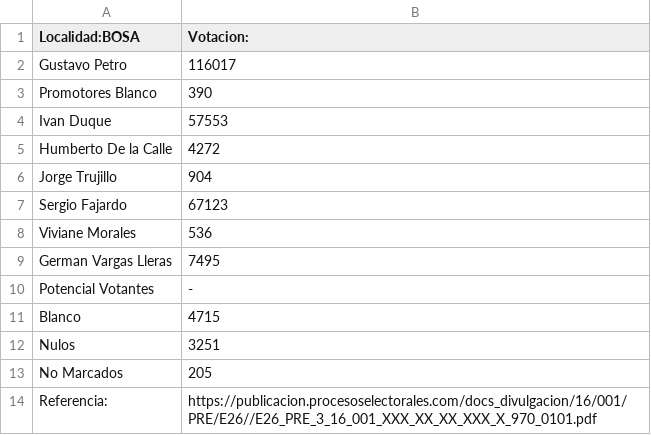
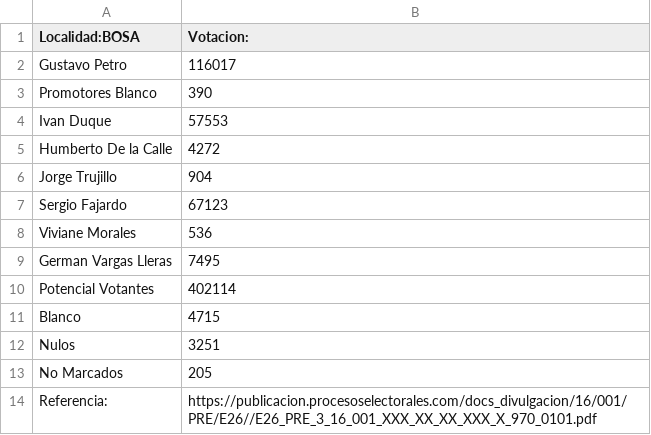
Before and after one commit to SbastianGarzon/BogotaPresidenciales2018, a CSV file: localidades/Votaciones_localidades/BOSA_OK.csv, drawn as a sheet.

```diff
--- a/localidades/Votaciones_localidades/BOSA_OK.csv
+++ b/localidades/Votaciones_localidades/BOSA_OK.csv
@@ -9,3 +9,3 @@ Viviane Morales,536
 German Vargas Lleras,7495
-Potencial Votantes,-
+Potencial Votantes,402114
 Blanco,4715
```
Also changed, not shown: localidades/Votaciones_localidades/ANTONIO_NARINO_OK.csv, localidades/Votaciones_localidades/BARRIOS_UNIDOS_OK.csv, 21 other files.
